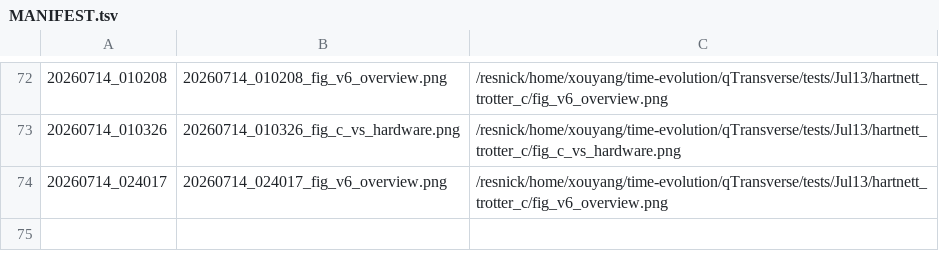
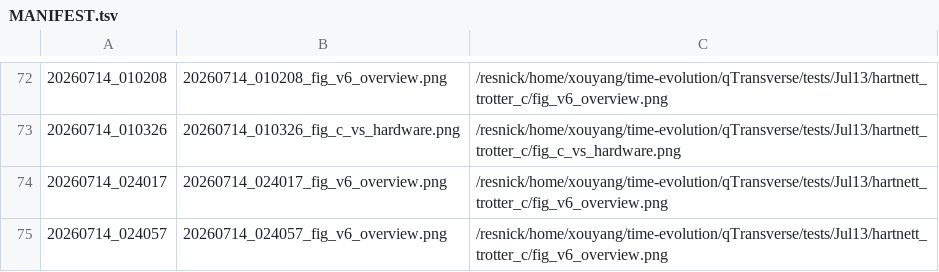
Before and after one commit to Xiaoyu-Ouyang/image-host, a TSV file: MANIFEST.tsv, drawn as a sheet; only a part is shown, gaps mark what is left out.

Commit message:
upload_fig: 20260714_024057 (1 file(s))
20260714_024057_fig_v6_overview.png <- /resnick/home/xouyang/time-evolution/qTransverse/tests/Jul13/hartnett_trotter_c/fig_v6_overview.png

```diff
--- a/MANIFEST.tsv
+++ b/MANIFEST.tsv
@@ -74 +74,2 @@
 20260714_024017	20260714_024017_fig_v6_overview.png	/resnick/home/xouyang/time-evolution/qTransverse/tests/Jul13/hartnett_trotter_c/fig_v6_overview.png
+20260714_024057	20260714_024057_fig_v6_overview.png	/resnick/home/xouyang/time-evolution/qTransverse/tests/Jul13/hartnett_trotter_c/fig_v6_overview.png
```
Also changed, not shown: 1 other file.
